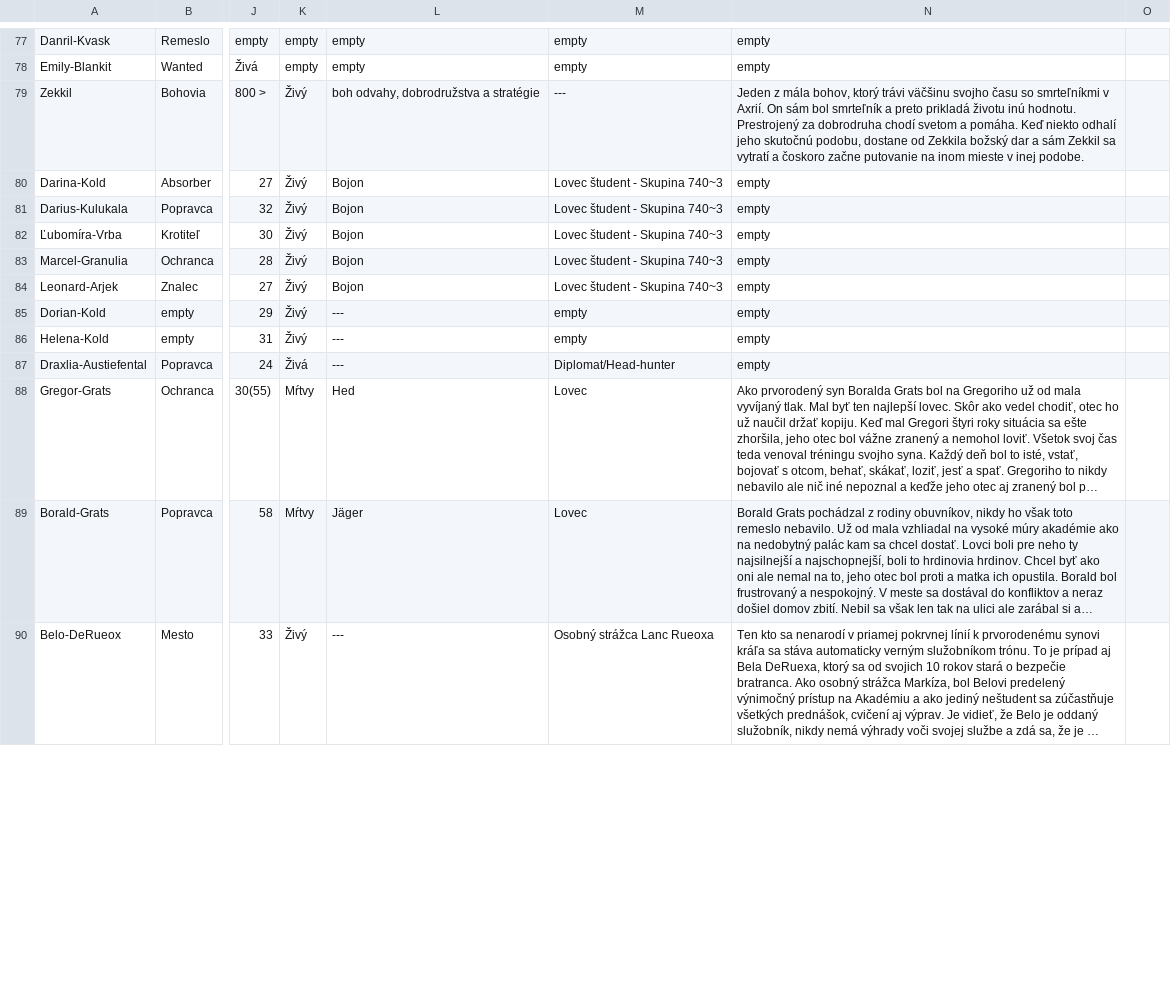
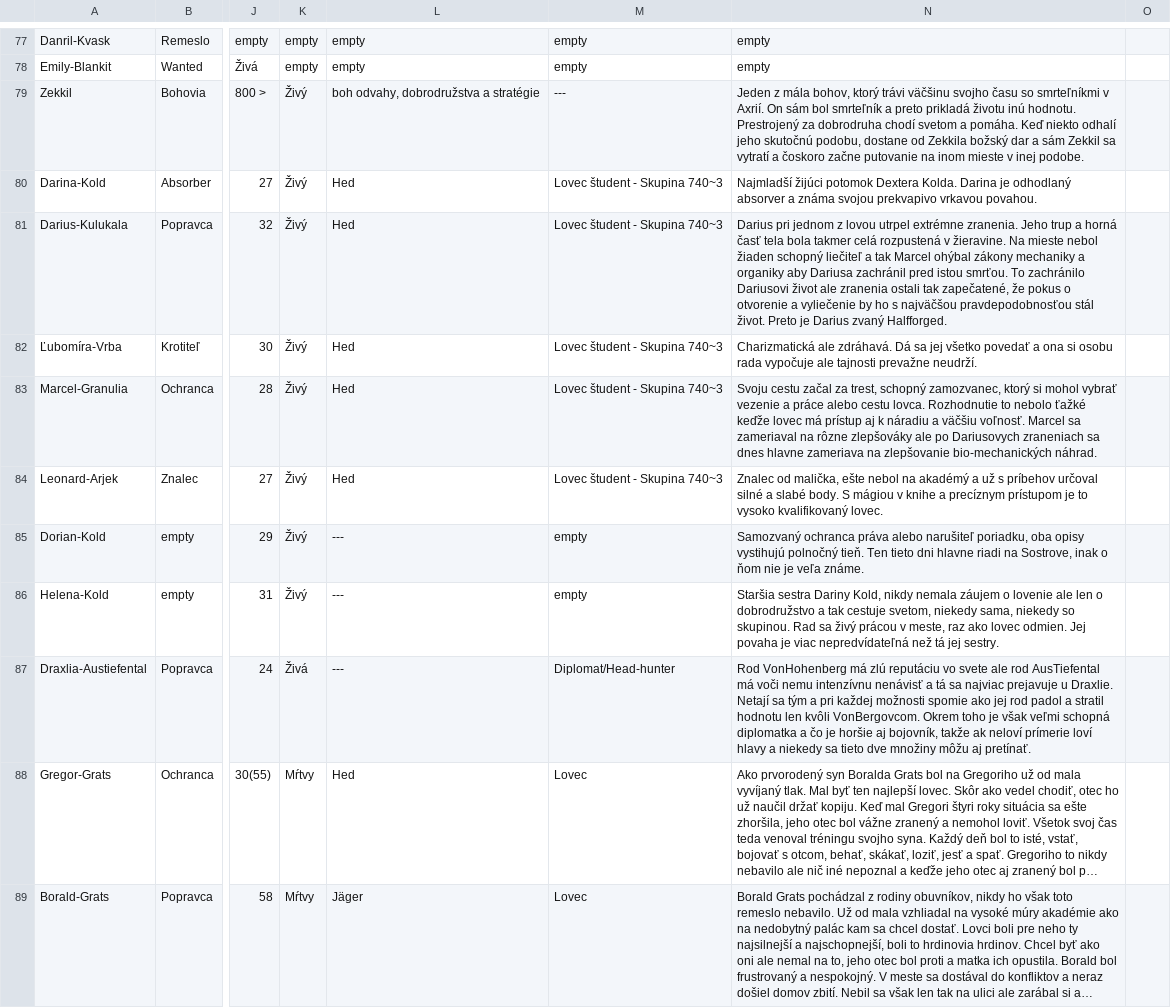
Before and after one commit to Beariar/ALP, a CSV file: Postavy/_PostavyFormatDM_2.csv, drawn as a sheet; only a part is shown, gaps mark what is left out; the shorter side is filled out with more unchanged rows; long unchanged cells end in …; the diff covers the shown part only; the diff names each change by its address in the sheet, - before the commit and + after, or states it on an @@ line.

Commit message:
Update _PostavyFormatDM_2.csv

```diff
--- a/Postavy/_PostavyFormatDM_2.csv
+++ b/Postavy/_PostavyFormatDM_2.csv
-L80:L84: Bojon
+L80:L84: Hed
-N80: empty
+N80: Najmladší žijúci potomok Dextera Kolda. Darina je odhodlaný absorver a známa svojou prekvapivo vrkavou povahou.
-N81: empty
+N81: Darius pri jednom z lovou utrpel extrémne zranenia. Jeho trup a horná časť tela bola takmer celá rozpustená v žieravine. Na mieste nebol žiaden schopný liečiteľ a tak Marcel ohýbal zákony mechaniky a organiky aby Dariusa zachránil pred istou smrťou. To zachránilo Dariusovi život ale zranenia ostali tak zapečatené, že pokus o otvorenie a vyliečenie by ho s najväčšou pravdepodobnosťou stál život. Preto je Darius zvaný Halfforged.
-N82: empty
+N82: Charizmatická ale zdráhavá. Dá sa jej všetko povedať a ona si osobu rada vypočuje ale tajnosti prevažne neudrží.
-N83: empty
+N83: Svoju cestu začal za trest, schopný zamozvanec, ktorý si mohol vybrať vezenie a práce alebo cestu lovca. Rozhodnutie to nebolo ťažké keďže lovec má prístup aj k náradiu a väčšiu voľnosť. Marcel sa zameriaval na rôzne zlepšováky ale po Dariusovych zraneniach sa dnes hlavne zameriava na zlepšovanie bio-mechanických náhrad.
-N84: empty
+N84: Znalec od malička, ešte nebol na akadémý a už s príbehov určoval silné a slabé body. S mágiou v knihe a precíznym prístupom je to vysoko kvalifikovaný lovec.
-N85: empty
+N85: Samozvaný ochranca práva alebo narušiteľ poriadku, oba opisy vystihujú polnočný tieň. Ten tieto dni hlavne riadi na Sostrove, inak o ňom nie je veľa známe.
-N86: empty
+N86: Staršia sestra Dariny Kold, nikdy nemala záujem o lovenie ale len o dobrodružstvo a tak cestuje svetom, niekedy sama, niekedy so skupinou. Rad sa živý prácou v meste, raz ako lovec odmien. Jej povaha je viac nepredvídateľná než tá jej sestry.
-N87: empty
+N87: Rod VonHohenberg má zlú reputáciu vo svete ale rod AusTiefental má voči nemu intenzívnu nenávisť a tá sa najviac prejavuje u Draxlie. Netají sa tým a pri každej možnosti spomie ako jej rod padol a stratil hodnotu len kvôli VonBergovcom. Okrem toho je však veľmi schopná diplomatka a čo je horšie aj bojovník, takže ak neloví prímerie loví hlavy a niekedy sa tieto dve množiny môžu aj pretínať.
```
Also changed, not shown: 46 edited cells elsewhere in this file.
